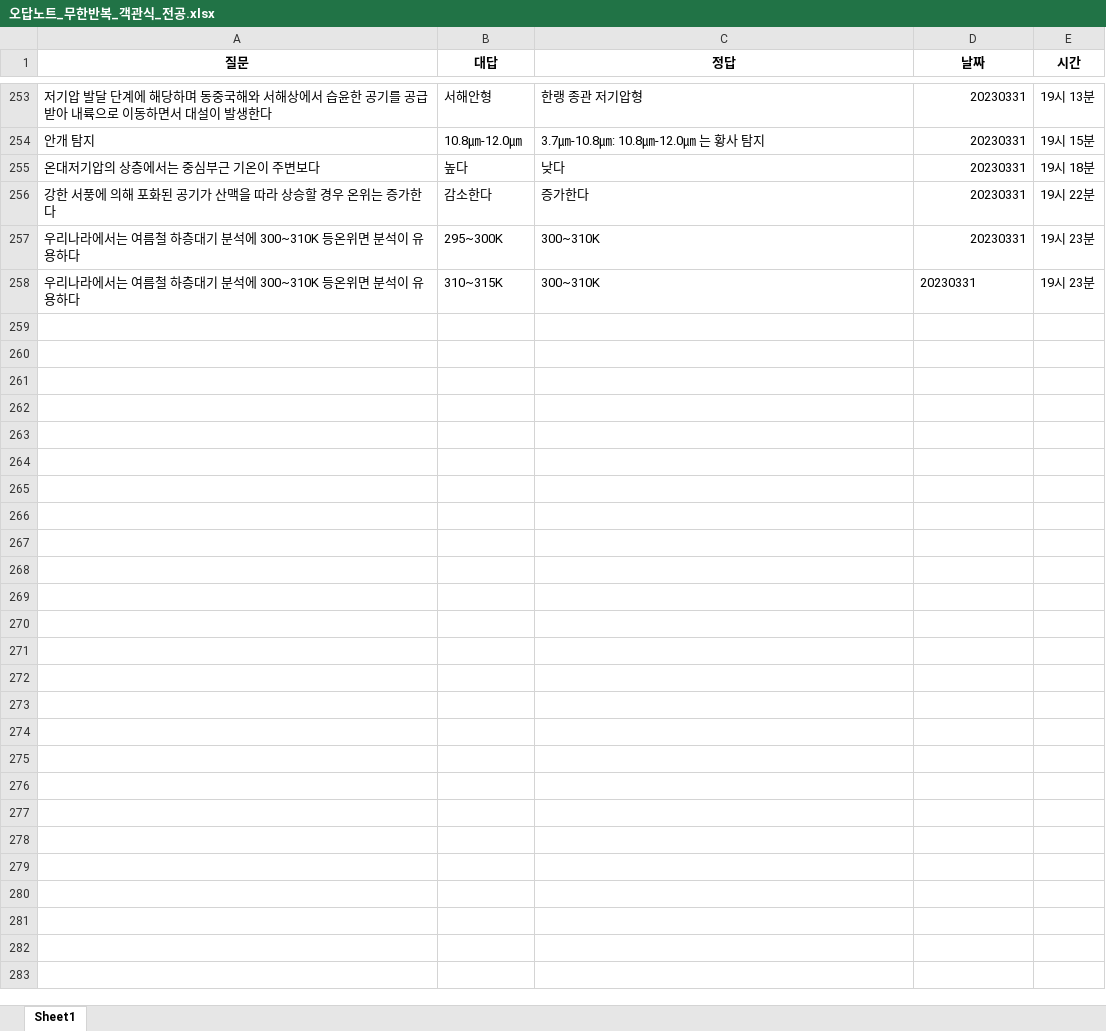
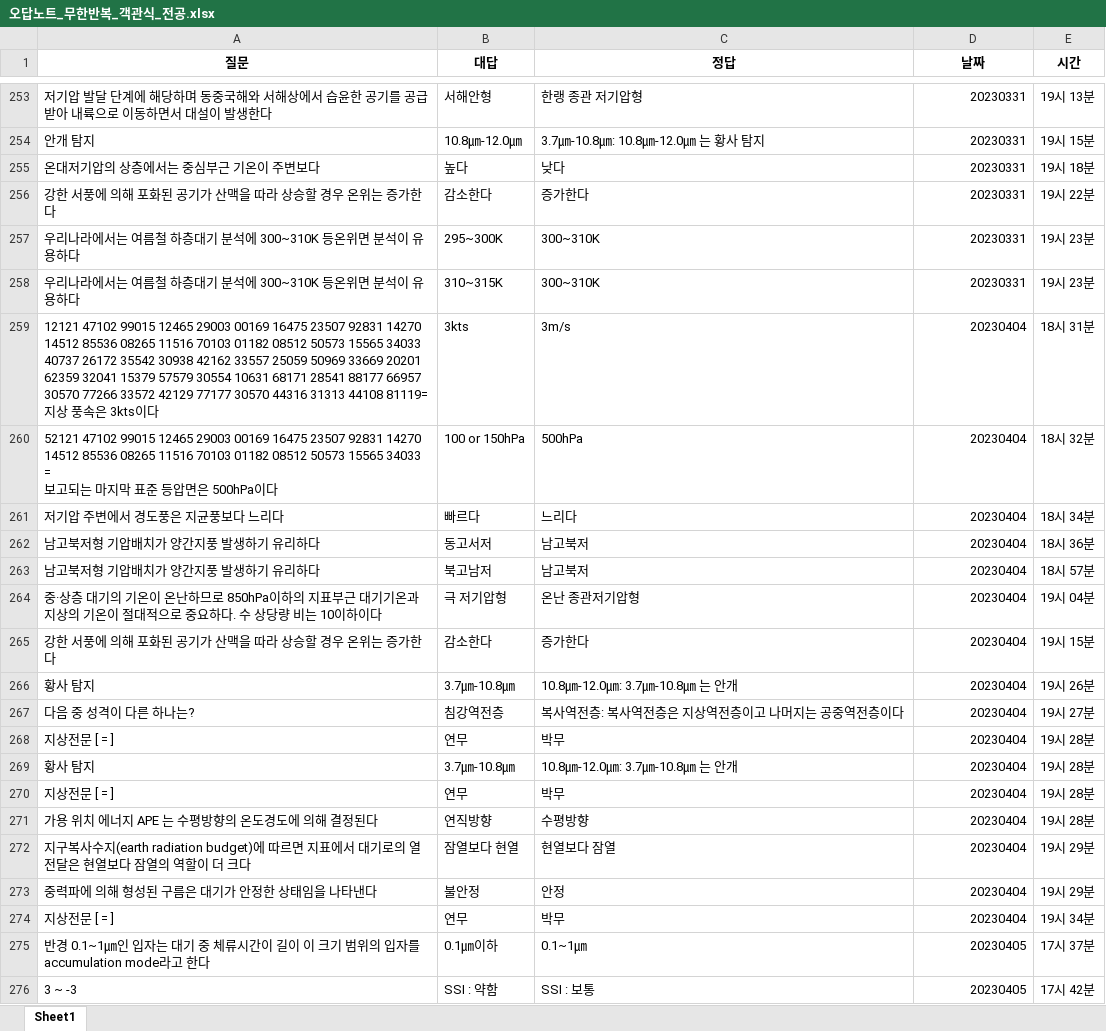
Before and after one commit to Choisignal/Private-Quizlet, an Excel workbook: 학습자료/단답형/오답노트/오답노트_무한반복_객관식_전공.xlsx, sheet Sheet1, drawn as a sheet; only a part is shown, gaps mark what is left out; values as stored, in another font and other column widths than the file's, no borders; ↵ is a line break in a cell; the diff covers the shown part only; the diff names each change by its address in the sheet, - before the commit and + after, or states it on an @@ line.

```diff
--- a/학습자료/단답형/오답노트/오답노트_무한반복_객관식_전공.xlsx (sheet Sheet1)
+++ b/학습자료/단답형/오답노트/오답노트_무한반복_객관식_전공.xlsx (sheet Sheet1)
-D258 alignment: left
+D258 alignment: right
+row 259: 12121 47102 99015 12465 29003 00169 16475 23507 92831 14270 ↵ 14512 85536 08265 11516 70103 01182 08512 50573 15565 34033 ↵ 40737 26172 35542 30938 42162 33557 25059 50969 33669 20201 ↵ 62359 32041 15379 57579 30554 10631 68171 28541 88177 66957 ↵ 30570 77266 33572 42129 77177 30570 44316 31313 44108 81119= ↵ 지상 풍속은 3kts이다 | 3kts | 3m/s | 20230404 | 18시 31분
+row 260: 52121 47102 99015 12465 29003 00169 16475 23507 92831 14270 ↵ 14512 85536 08265 11516 70103 01182 08512 50573 15565 34033 ↵ = ↵ 보고되는 마지막 표준 등압면은 500hPa이다 | 100 or 150hPa | 500hPa | 20230404 | 18시 32분
+row 261: 저기압 주변에서 경도풍은 지균풍보다 느리다 | 빠르다 | 느리다 | 20230404 | 18시 34분
+row 262: 남고북저형 기압배치가 양간지풍 발생하기 유리하다 | 동고서저 | 남고북저 | 20230404 | 18시 36분
+row 263: 남고북저형 기압배치가 양간지풍 발생하기 유리하다 | 북고남저 | 남고북저 | 20230404 | 18시 57분
+row 264: 중·상층 대기의 기온이 온난하므로 850hPa이하의 지표부근 대기기온과 지상의 기온이 절대적으로 중요하다. 수 상당량 비는 10이하이다 | 극 저기압형 | 온난 종관저기압형 | 20230404 | 19시 04분
+row 265: 강한 서풍에 의해 포화된 공기가 산맥을 따라 상승할 경우 온위는 증가한다 | 감소한다 | 증가한다 | 20230404 | 19시 15분
+row 266: 황사 탐지 | 3.7㎛-10.8㎛ | 10.8㎛-12.0㎛: 3.7㎛-10.8㎛ 는 안개 | 20230404 | 19시 26분
+row 267: 다음 중 성격이 다른 하나는? | 침강역전층 | 복사역전층: 복사역전층은 지상역전층이고 나머지는 공중역전층이다 | 20230404 | 19시 27분
+row 268: 지상전문 [ = ] | 연무 | 박무 | 20230404 | 19시 28분
+row 269: 황사 탐지 | 3.7㎛-10.8㎛ | 10.8㎛-12.0㎛: 3.7㎛-10.8㎛ 는 안개 | 20230404 | 19시 28분
+row 270: 지상전문 [ = ] | 연무 | 박무 | 20230404 | 19시 28분
+row 271: 가용 위치 에너지 APE 는 수평방향의 온도경도에 의해 결정된다 | 연직방향 | 수평방향 | 20230404 | 19시 28분
+row 272: 지구복사수지(earth radiation budget)에 따르면 지표에서 대기로의 열전달은 현열보다 잠열의 역할이 더 크다 | 잠열보다 현열 | 현열보다 잠열 | 20230404 | 19시 29분
+row 273: 중력파에 의해 형성된 구름은 대기가 안정한 상태임을 나타낸다 | 불안정 | 안정 | 20230404 | 19시 29분
+row 274: 지상전문 [ = ] | 연무 | 박무 | 20230404 | 19시 34분
+row 275: 반경 0.1~1㎛인 입자는 대기 중 체류시간이 길이 이 크기 범위의 입자를 accumulation mode라고 한다 | 0.1㎛이하 | 0.1~1㎛ | 20230405 | 17시 37분
+row 276: 3 ~ -3 | SSI : 약함 | SSI : 보통 | 20230405 | 17시 42분
```
Also changed, not shown: 12 added rows elsewhere in this sheet, 학습자료/단답형/영어.xlsx, 학습자료/단답형/오답노트/오답노트_무한반복_객관식_영단어.xlsx, 8 other files.
